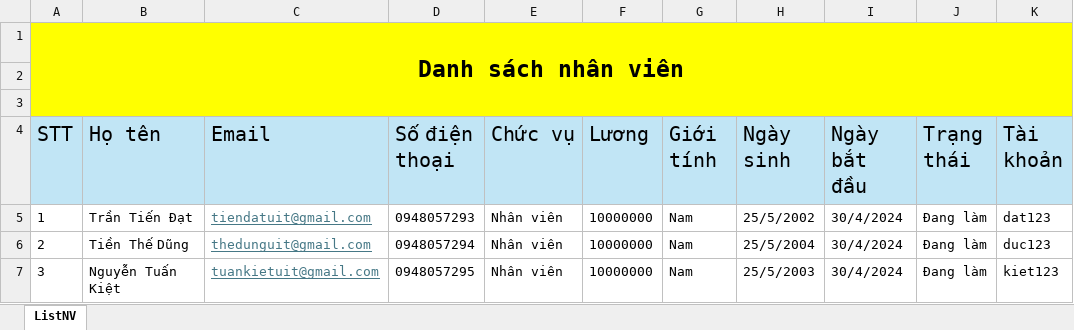
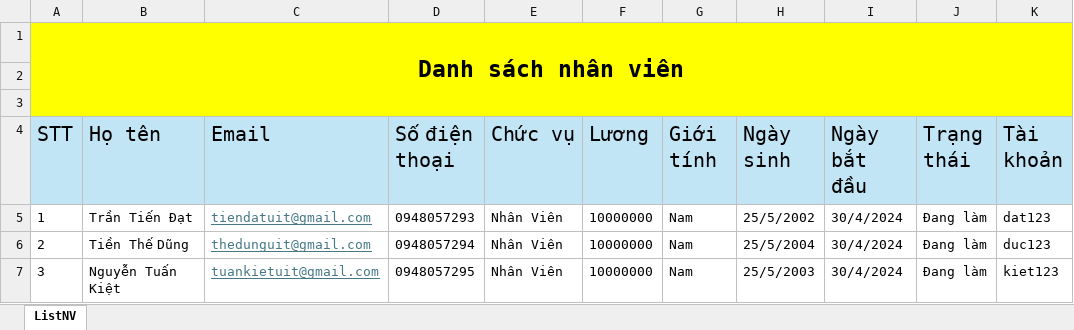
Before and after one commit to DatTranDev/QuanLiNhaSach-UIT, an Excel workbook: ImportFileForm/Mau_phieu_nhap_nhan_vien.xlsx, sheet ListNV, drawn as a sheet; only a part is shown; values as stored, in another font and other column widths than the file's, no borders; the diff names each change by its address in the sheet, - before the commit and + after, or states it on an @@ line.

Commit message:
fix file imp

```diff
--- a/ImportFileForm/Mau_phieu_nhap_nhan_vien.xlsx (sheet ListNV)
+++ b/ImportFileForm/Mau_phieu_nhap_nhan_vien.xlsx (sheet ListNV)
-E5:E7 (Chức vụ): Nhân viên
+E5:E7 (Chức vụ): Nhân Viên
```
